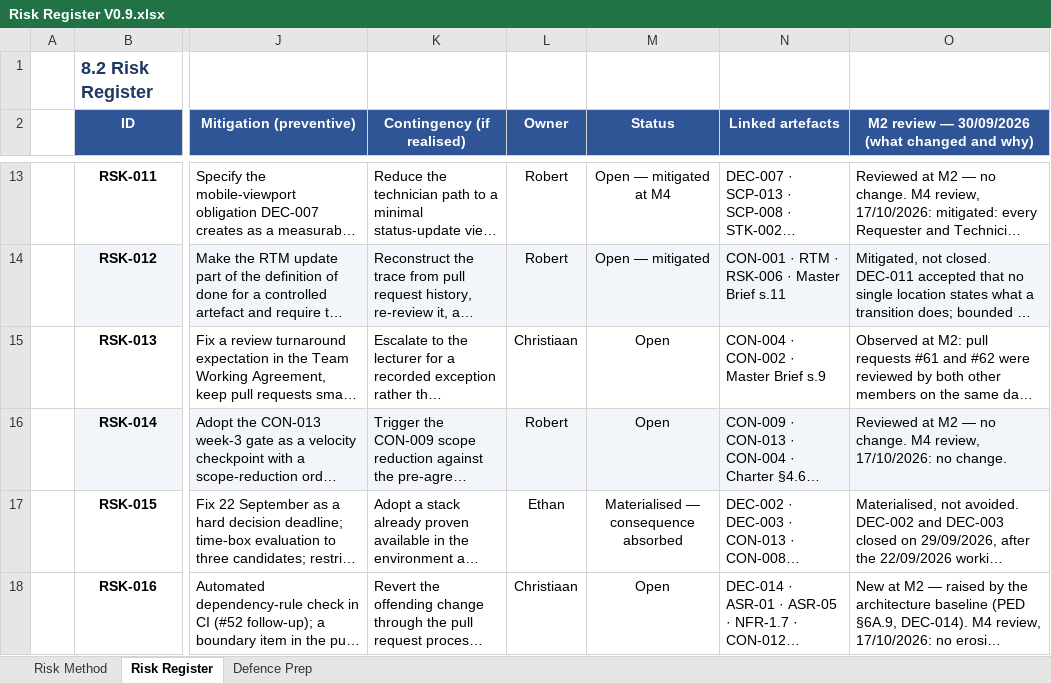
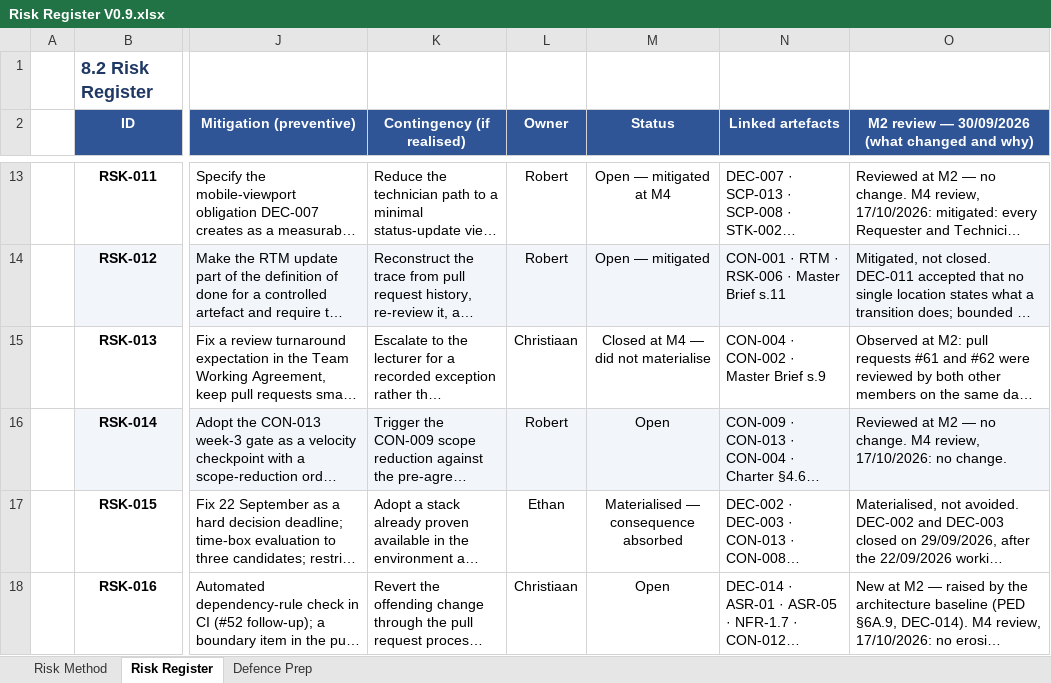
Before and after one commit to SEN381-org/Ticketing-System, an Excel workbook: docs/risk/Risk Register/Risk Register V0.9.xlsx, sheet Risk Register, drawn as a sheet; only a part is shown, gaps mark what is left out; long unchanged cells end in …; values as stored, in another font and other column widths than the file's, no borders; conditional formats not drawn; the diff covers the shown part only; the diff names each change by its address in the sheet, - before the commit and + after, or states it on an @@ line.

```diff
--- a/docs/risk/Risk Register/Risk Register V0.9.xlsx (sheet Risk Register)
+++ b/docs/risk/Risk Register/Risk Register V0.9.xlsx (sheet Risk Register)
-M15 (Status): Open
+M15 (Status): Closed at M4 — did not materialise
```
Also changed, not shown: 1 edited cell elsewhere in this sheet, sheet Risk Method, docs/AI-Usage/AI Usage Register/AI Usage Register v0.15.xlsx, docs/Requirements/Requirements Traceability Matrix/Requirements_Traceability_Matrix_v0.11.xlsx.
